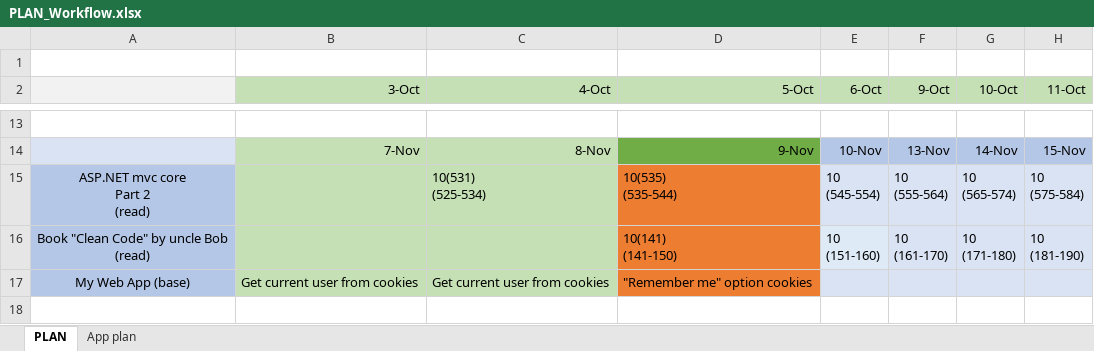
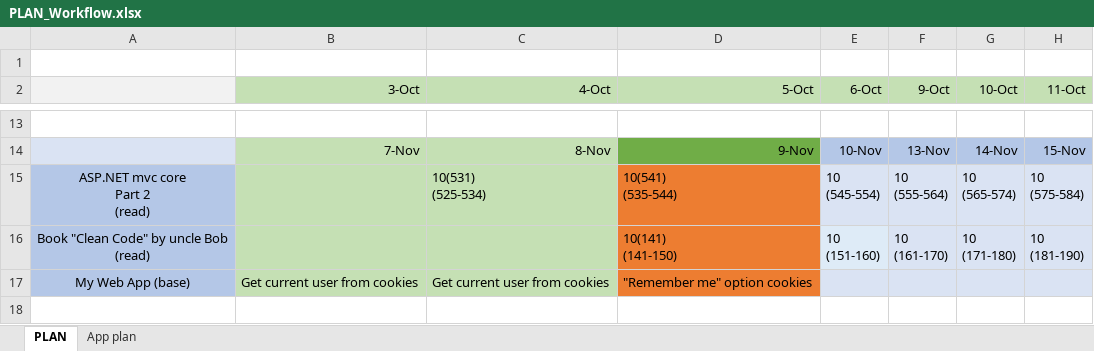
Before and after one commit to MargaretSmoliakova/Self-Improvement-PLAN, an Excel workbook: PLAN_Workflow.xlsx, sheet PLAN, drawn as a sheet; only a part is shown, gaps mark what is left out; values as stored, in another font and other column widths than the file's, no borders; ↵ is a line break in a cell; the diff names each change by its address in the sheet, - before the commit and + after, or states it on an @@ line.

Commit message:
asp

```diff
--- a/PLAN_Workflow.xlsx (sheet PLAN)
+++ b/PLAN_Workflow.xlsx (sheet PLAN)
-D15 (5-Oct): 10(535) ↵ (535-544)
+D15 (5-Oct): 10(541) ↵ (535-544)
```
